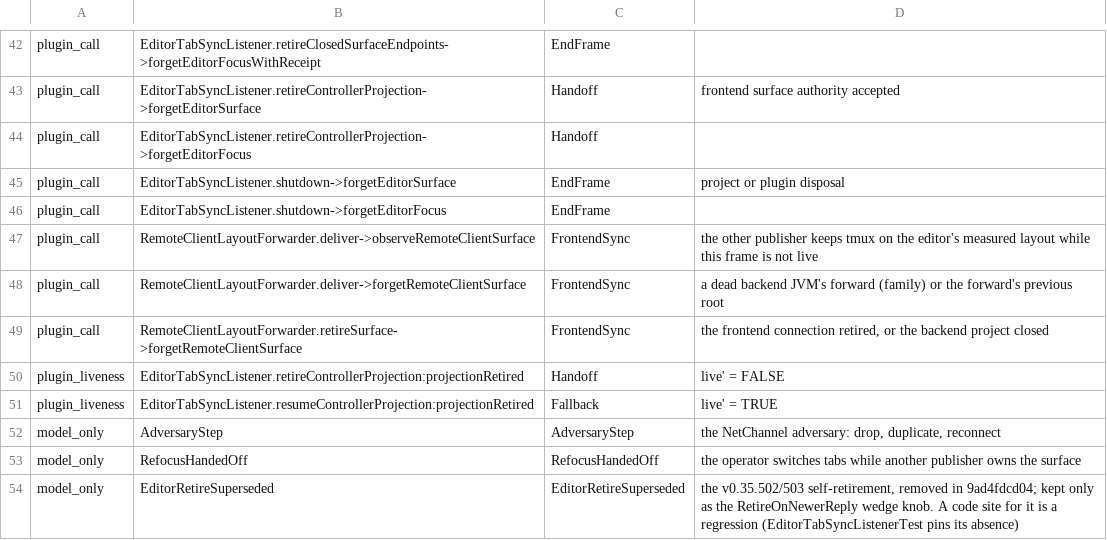
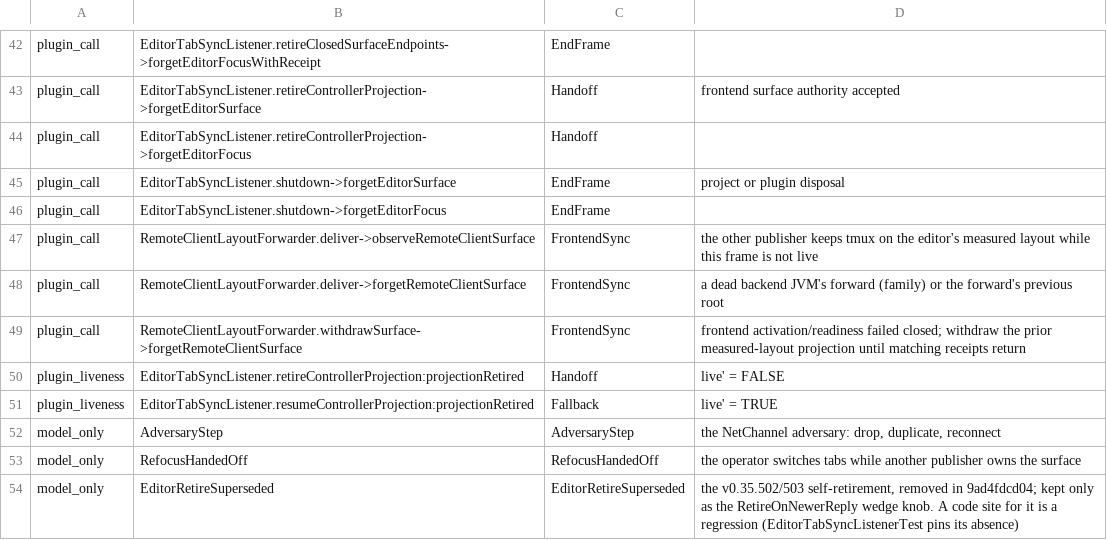
Before and after one commit to btakita/agent-doc, a TSV file: formal/tla/PassiveTmuxSyncRetireNet.conformance.tsv, drawn as a sheet; only a part is shown, gaps mark what is left out.

Commit message:
fix: model remote surface withdrawal

```diff
--- a/formal/tla/PassiveTmuxSyncRetireNet.conformance.tsv
+++ b/formal/tla/PassiveTmuxSyncRetireNet.conformance.tsv
@@ -48,3 +48,3 @@ plugin_call	RemoteClientLayoutForwarder.deliver->observeRemoteClientSurface	Fron
 plugin_call	RemoteClientLayoutForwarder.deliver->forgetRemoteClientSurface	FrontendSync	a dead backend JVM's forward (family) or the forward's previous root
-plugin_call	RemoteClientLayoutForwarder.retireSurface->forgetRemoteClientSurface	FrontendSync	the frontend connection retired, or the backend project closed
+plugin_call	RemoteClientLayoutForwarder.withdrawSurface->forgetRemoteClientSurface	FrontendSync	frontend activation/readiness failed closed; withdraw the prior measured-layout projection until matching receipts return
 plugin_liveness	EditorTabSyncListener.retireControllerProjection:projectionRetired	Handoff	live' = FALSE
```
